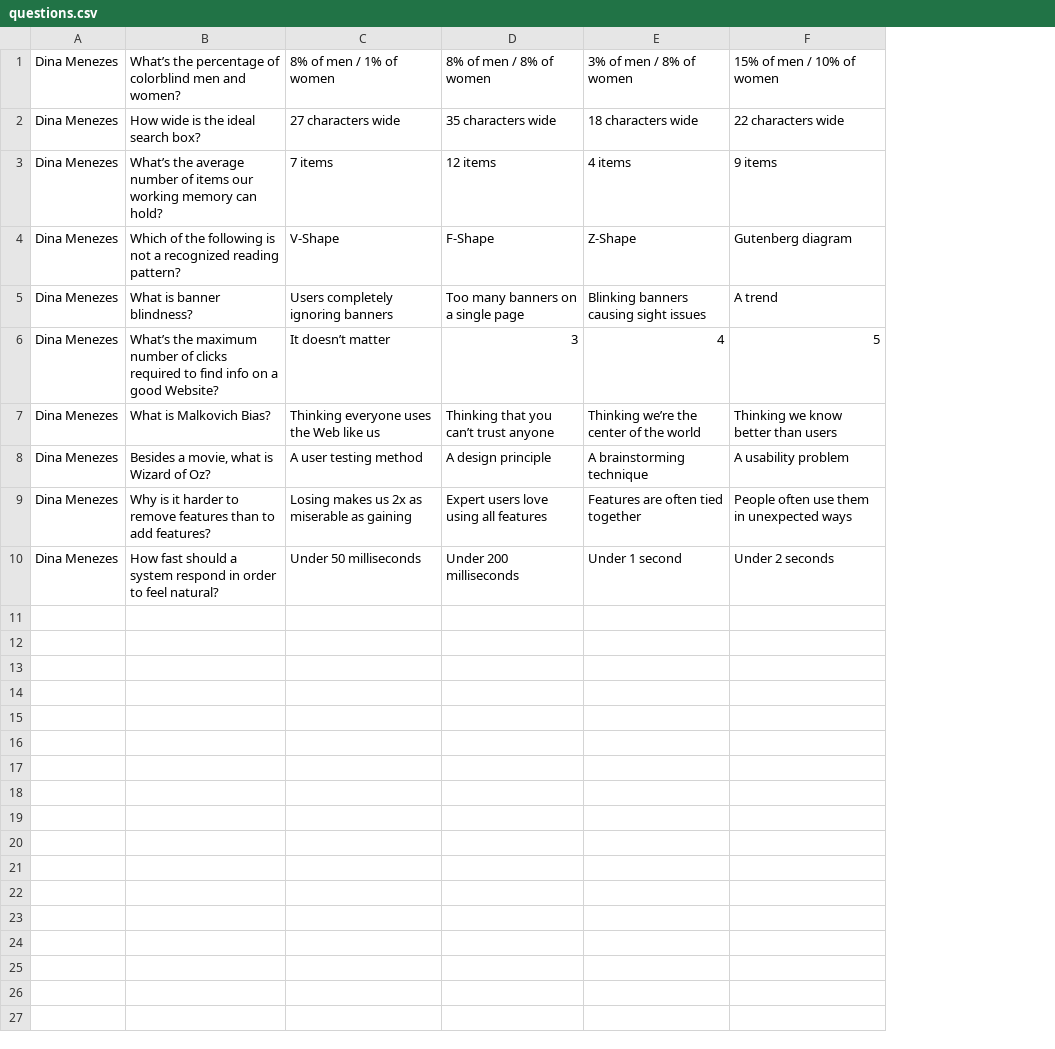
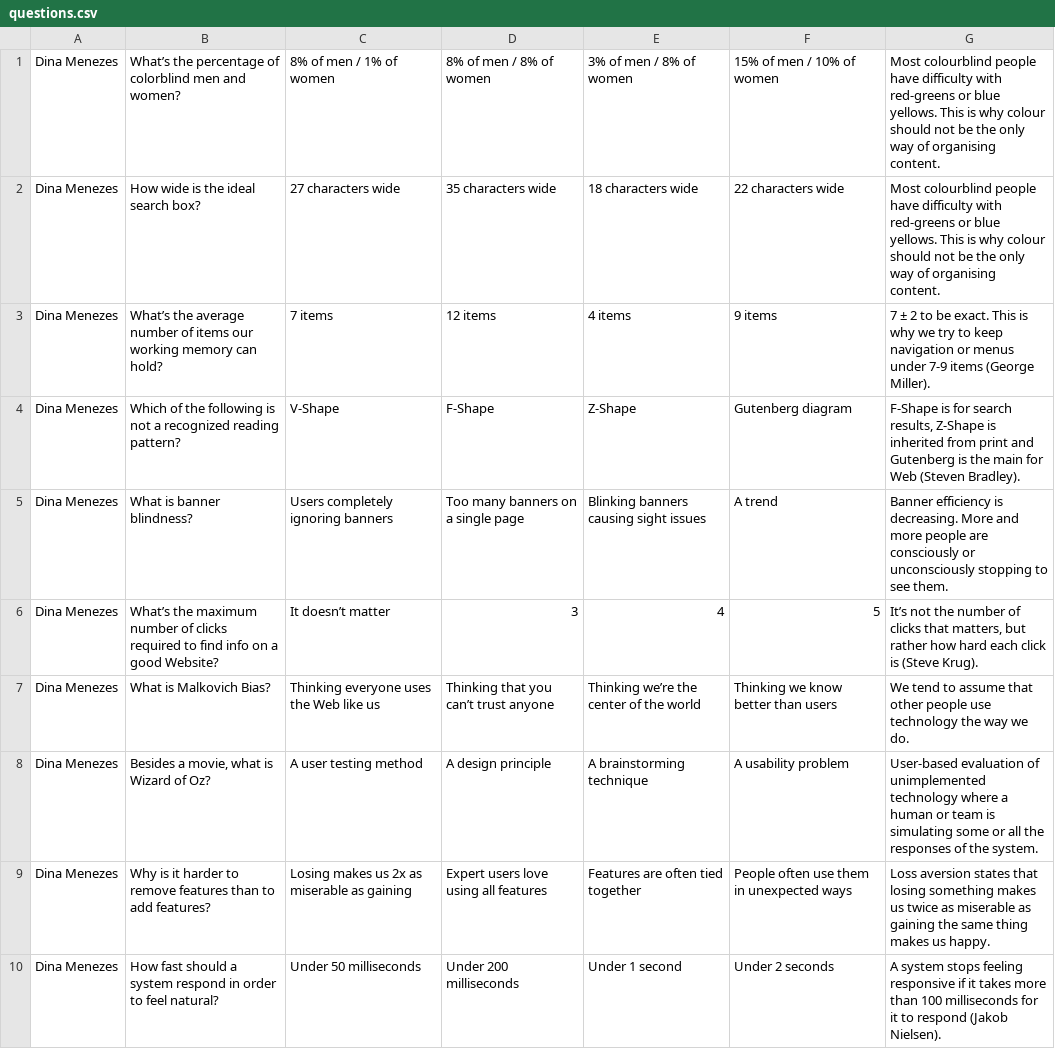
Before and after one commit to dmenezes/twqa, a CSV file: config/questions.csv, drawn as a sheet; the diff names each change by its address in the sheet, - before the commit and + after, or states it on an @@ line.

```diff
--- a/config/questions.csv
+++ b/config/questions.csv
+column G, rows 1-10: Most colourblind people have difficulty with red-greens or blue yellows. This is why colour should not be the only way of organising content. | Most colourblind people have difficulty with red-greens or blue yellows. This is why colour should not be the only way of organising content. | 7 ± 2 to be exact. This is why we try to keep navigation or menus under 7-9 items (George Miller). | F-Shape is for search results, Z-Shape is inherited from print and Gutenberg is the main for Web (Steven Bradley). | Banner efficiency is decreasing. More and more people are consciously or unconsciously stopping to see them. | It’s not the number of clicks that matters, but rather how hard each click is (Steve Krug). | We tend to assume that other people use technology the way we do. | User-based evaluation of unimplemented technology where a human or team is simulating some or all the responses of the system. | Loss aversion states that losing something makes us twice as miserable as gaining the same thing makes us happy. | A system stops feeling responsive if it takes more than 100 milliseconds for it to respond (Jakob Nielsen).
```
Also changed, not shown: 6 other files.
